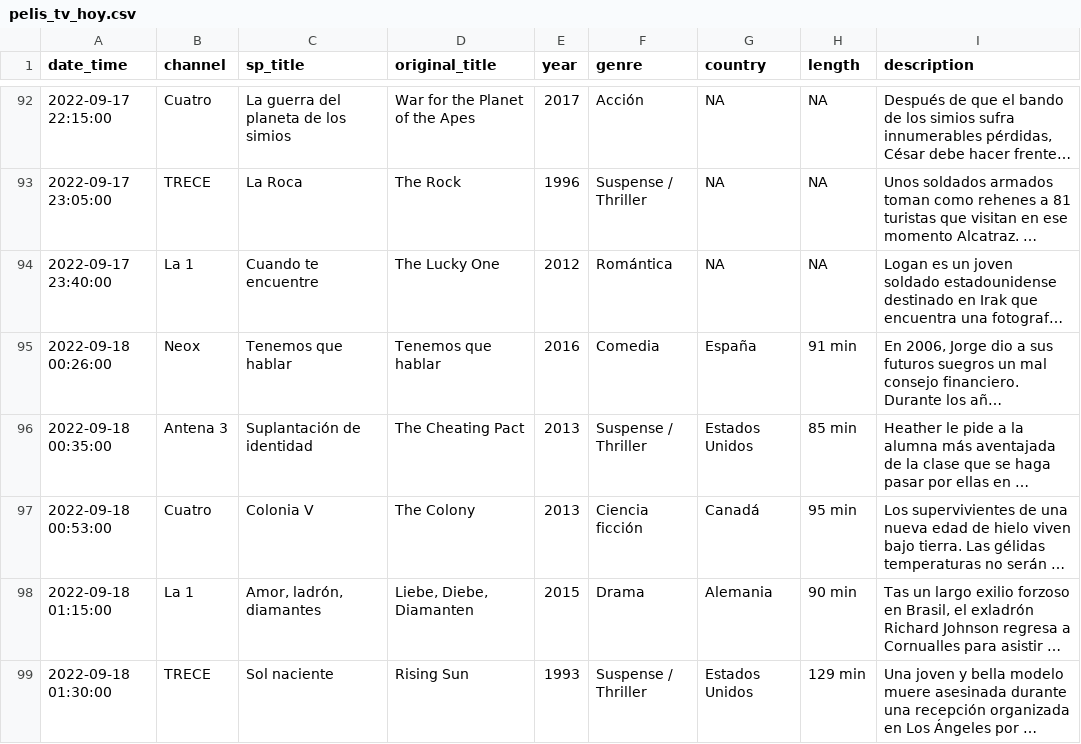
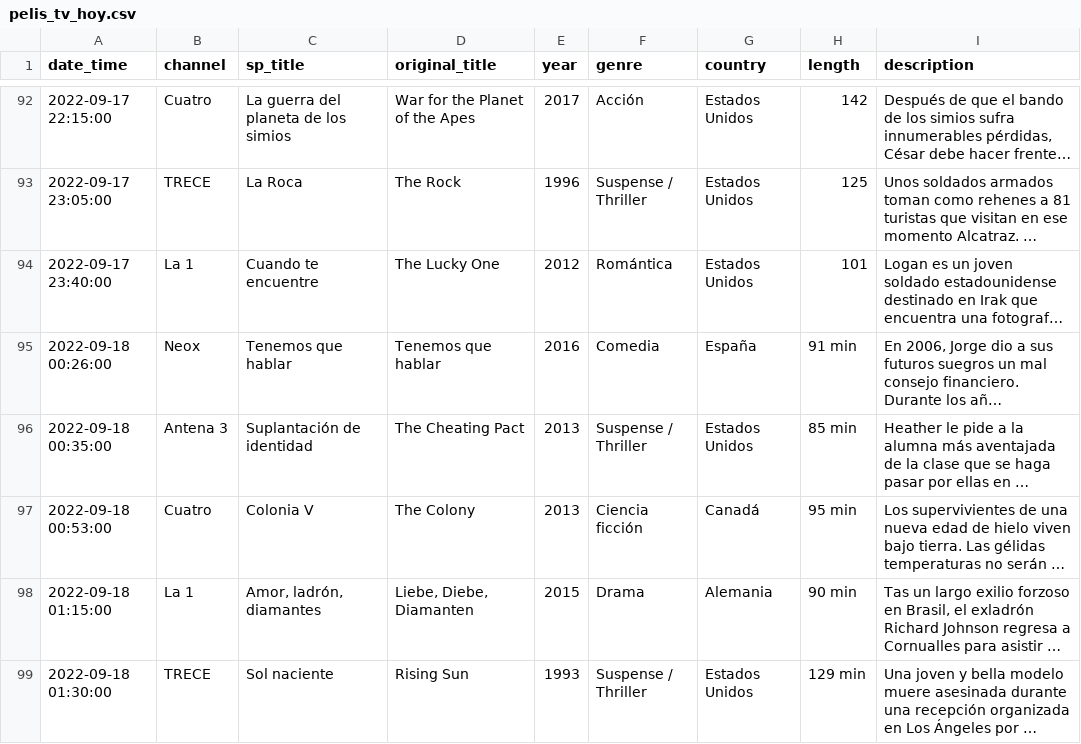
Before and after one commit to GuilleDiaz7/Automatic-Web-Scraping-of-Spanish-TDT-Films, a CSV file: data/pelis_tv_hoy.csv, drawn as a sheet; only a part is shown, gaps mark what is left out; long unchanged cells end in …; the diff covers the shown part only; the diff names each change by its address in the sheet, - before the commit and + after, or states it on an @@ line.

```diff
--- a/data/pelis_tv_hoy.csv
+++ b/data/pelis_tv_hoy.csv
-G92:G94 (country): NA
+G92:G94 (country): Estados Unidos
-H92 (length): NA
+H92 (length): 142
-H93 (length): NA
+H93 (length): 125
-H94 (length): NA
+H94 (length): 101
```
Also changed, not shown: 48 edited cells elsewhere in this file.
